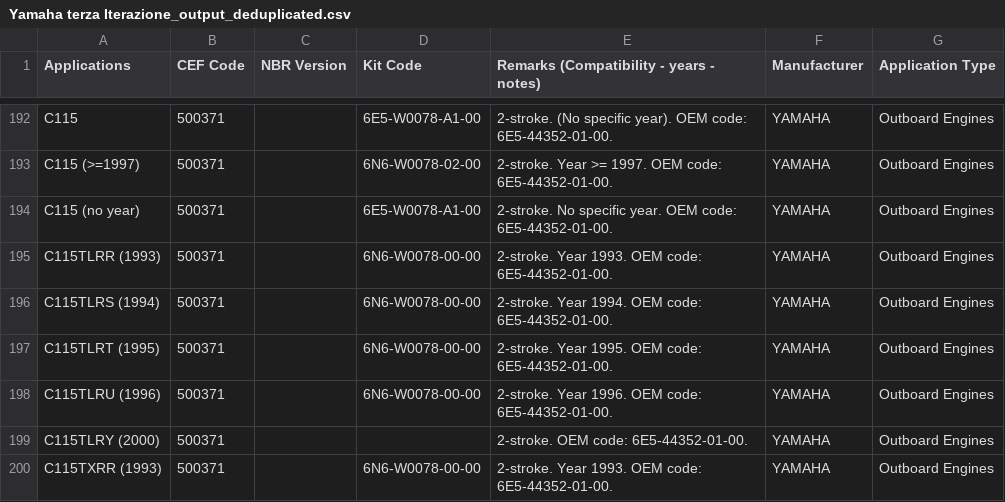
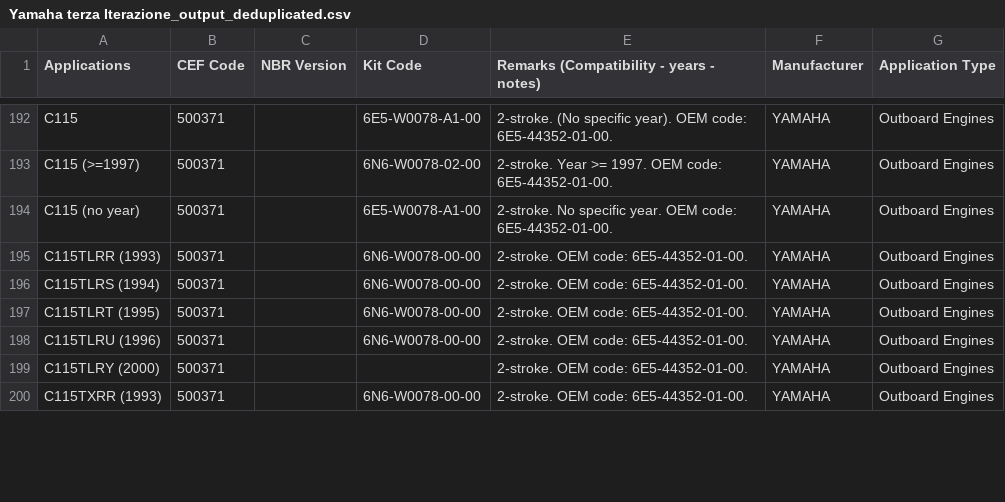
Before and after one commit to Alemusica/CSVer, a CSV file: split_databases/Yamaha terza Iterazione_output_deduplicated.csv, drawn as a sheet; only a part is shown, gaps mark what is left out; the diff covers the shown part only.

Commit message:
edits tolto year 1999

```diff
--- a/split_databases/Yamaha terza Iterazione_output_deduplicated.csv
+++ b/split_databases/Yamaha terza Iterazione_output_deduplicated.csv
@@ -194,7 +194,7 @@ C115 (>=1997)	500371		6N6-W0078-02-00	2-stroke. Year >= 1997. OEM code: 6E5-4435
 C115 (no year)	500371		6E5-W0078-A1-00	2-stroke. No specific year. OEM code: 6E5-44352-01-00.	YAMAHA	Outboard Engines
-C115TLRR (1993)	500371		6N6-W0078-00-00	2-stroke. Year 1993. OEM code: 6E5-44352-01-00.	YAMAHA	Outboard Engines
-C115TLRS (1994)	500371		6N6-W0078-00-00	2-stroke. Year 1994. OEM code: 6E5-44352-01-00.	YAMAHA	Outboard Engines
-C115TLRT (1995)	500371		6N6-W0078-00-00	2-stroke. Year 1995. OEM code: 6E5-44352-01-00.	YAMAHA	Outboard Engines
-C115TLRU (1996)	500371		6N6-W0078-00-00	2-stroke. Year 1996. OEM code: 6E5-44352-01-00.	YAMAHA	Outboard Engines
+C115TLRR (1993)	500371		6N6-W0078-00-00	2-stroke. OEM code: 6E5-44352-01-00.	YAMAHA	Outboard Engines
+C115TLRS (1994)	500371		6N6-W0078-00-00	2-stroke. OEM code: 6E5-44352-01-00.	YAMAHA	Outboard Engines
+C115TLRT (1995)	500371		6N6-W0078-00-00	2-stroke. OEM code: 6E5-44352-01-00.	YAMAHA	Outboard Engines
+C115TLRU (1996)	500371		6N6-W0078-00-00	2-stroke. OEM code: 6E5-44352-01-00.	YAMAHA	Outboard Engines
 C115TLRY (2000)	500371			2-stroke. OEM code: 6E5-44352-01-00.	YAMAHA	Outboard Engines
-C115TXRR (1993)	500371		6N6-W0078-00-00	2-stroke. Year 1993. OEM code: 6E5-44352-01-00.	YAMAHA	Outboard Engines
+C115TXRR (1993)	500371		6N6-W0078-00-00	2-stroke. OEM code: 6E5-44352-01-00.	YAMAHA	Outboard Engines
```
Also changed, not shown: 38 edited cells elsewhere in this file.
